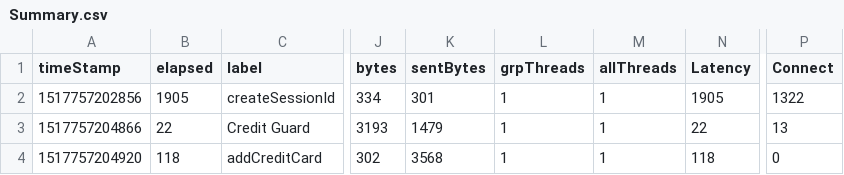
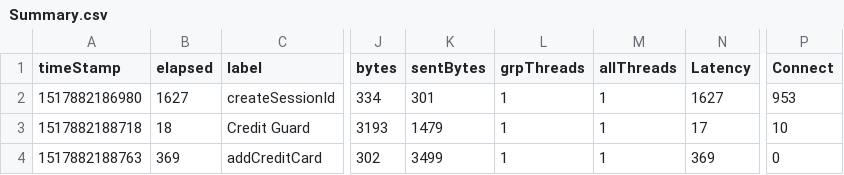
Before and after one commit to hodkashtan/pazJmeter, a CSV file: bin/Summary.csv, drawn as a sheet; only a part is shown, gaps mark what is left out; the diff names each change by its address in the sheet, - before the commit and + after, or states it on an @@ line.

```diff
--- a/bin/Summary.csv
+++ b/bin/Summary.csv
-A2 (timeStamp): 1517757202856
+A2 (timeStamp): 1517882186980
-B2 (elapsed): 1905
+B2 (elapsed): 1627
-N2 (Latency): 1905
+N2 (Latency): 1627
-P2 (Connect): 1322
+P2 (Connect): 953
-A3 (timeStamp): 1517757204866
+A3 (timeStamp): 1517882188718
-B3 (elapsed): 22
+B3 (elapsed): 18
-N3 (Latency): 22
+N3 (Latency): 17
-P3 (Connect): 13
+P3 (Connect): 10
-A4 (timeStamp): 1517757204920
+A4 (timeStamp): 1517882188763
-B4 (elapsed): 118
+B4 (elapsed): 369
-K4 (sentBytes): 3568
+K4 (sentBytes): 3499
-N4 (Latency): 118
+N4 (Latency): 369
```
Also changed, not shown: 9 other files.
